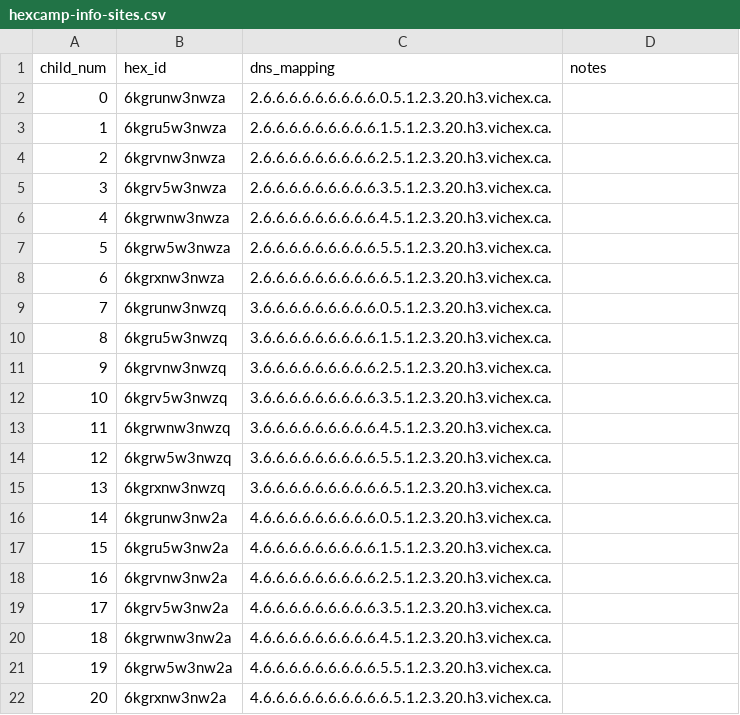
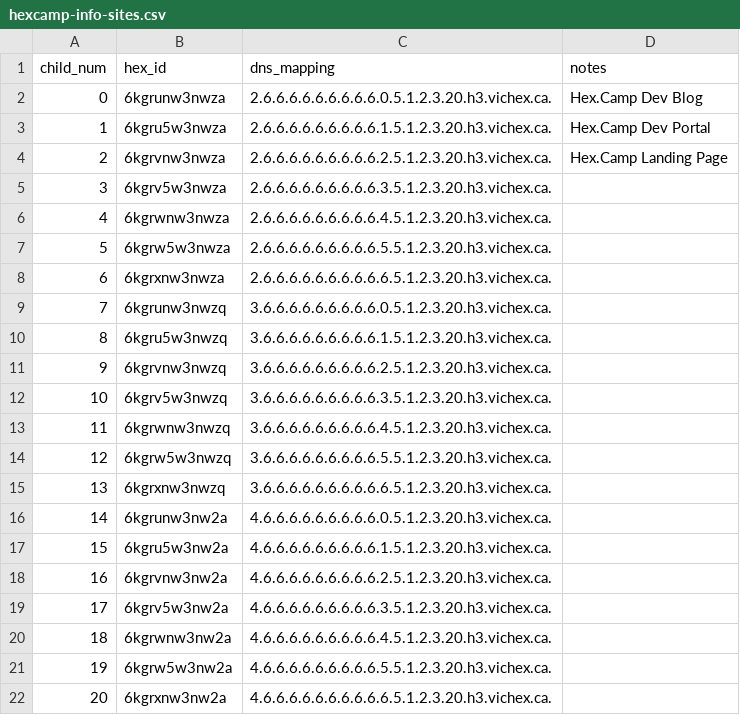
Before and after one commit to hexcamp/hexcamp-community-vichex, a CSV file: hexcamp-info-sites.csv, drawn as a sheet.

```diff
--- a/hexcamp-info-sites.csv
+++ b/hexcamp-info-sites.csv
@@ -1,5 +1,5 @@
 child_num,hex_id,dns_mapping,notes
-0,6kgrunw3nwza,2.6.6.6.6.6.6.6.6.6.0.5.1.2.3.20.h3.vichex.ca.,
-1,6kgru5w3nwza,2.6.6.6.6.6.6.6.6.6.1.5.1.2.3.20.h3.vichex.ca.,
-2,6kgrvnw3nwza,2.6.6.6.6.6.6.6.6.6.2.5.1.2.3.20.h3.vichex.ca.,
+0,6kgrunw3nwza,2.6.6.6.6.6.6.6.6.6.0.5.1.2.3.20.h3.vichex.ca.,Hex.Camp Dev Blog
+1,6kgru5w3nwza,2.6.6.6.6.6.6.6.6.6.1.5.1.2.3.20.h3.vichex.ca.,Hex.Camp Dev Portal
+2,6kgrvnw3nwza,2.6.6.6.6.6.6.6.6.6.2.5.1.2.3.20.h3.vichex.ca.,Hex.Camp Landing Page
 3,6kgrv5w3nwza,2.6.6.6.6.6.6.6.6.6.3.5.1.2.3.20.h3.vichex.ca.,
```
Also changed, not shown: 1 other file.
